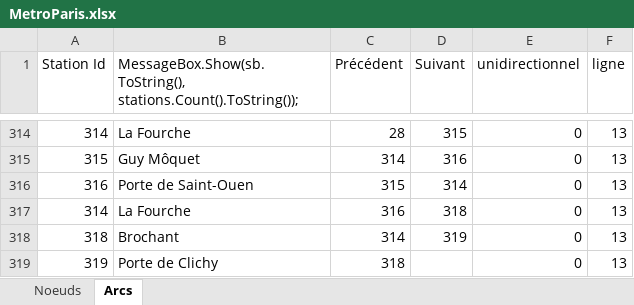
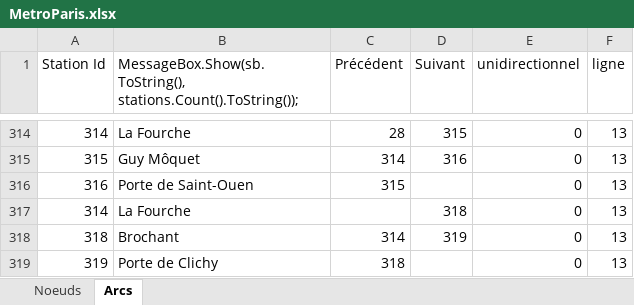
Before and after one commit to MoneyKeyMonkey/Livin-Paris-LIVRABLE-2, an Excel workbook: MetroParis.xlsx, sheet Arcs, drawn as a sheet; only a part is shown, gaps mark what is left out; values as stored, in another font and other column widths than the file's, no borders; the diff names each change by its address in the sheet, - before the commit and + after, or states it on an @@ line.

```diff
--- a/MetroParis.xlsx (sheet Arcs)
+++ b/MetroParis.xlsx (sheet Arcs)
-D316 (Suivant): 314
+D316 (Suivant): (empty)
-C317 (Précédent): 316
+C317 (Précédent): (empty)
```
Also changed, not shown: 23 other files.
